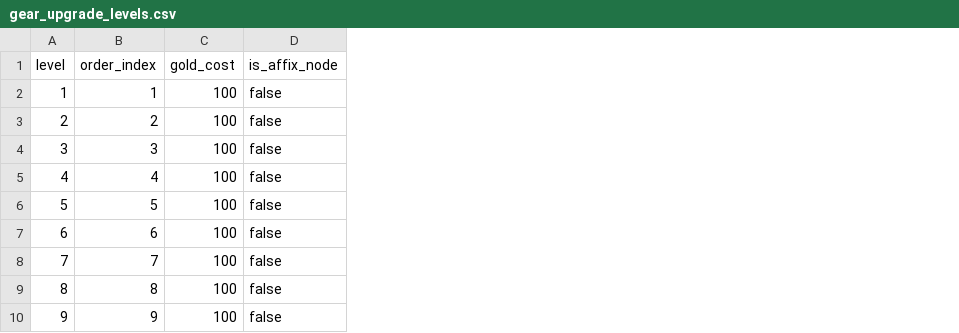
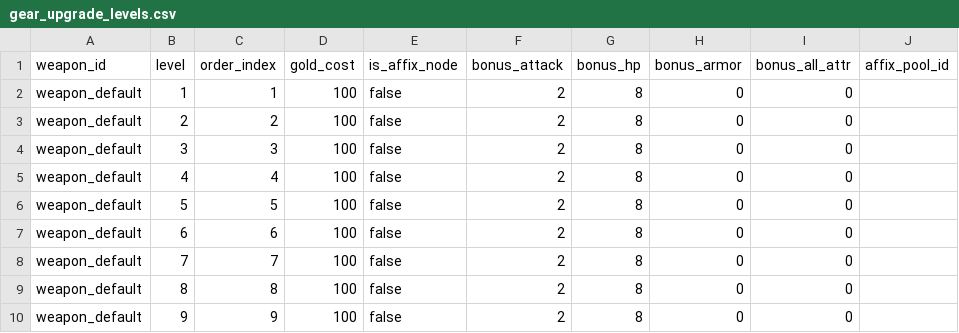
Before and after one commit to WindXRan/y3td, a CSV file: maps/EntryMap/script/data_csv/gear_upgrade_levels.csv, drawn as a sheet; only a part is shown; the diff names each change by its address in the sheet, - before the commit and + after, or states it on an @@ line.

```diff
--- a/maps/EntryMap/script/data_csv/gear_upgrade_levels.csv
+++ b/maps/EntryMap/script/data_csv/gear_upgrade_levels.csv
+column A (weapon_id), rows 2-10: all weapon_default
+column F (bonus_attack), rows 2-10: all 2
+column G (bonus_hp), rows 2-10: all 8
+column H (bonus_armor), rows 2-10: all 0
+column I (bonus_all_attr), rows 2-10: all 0
+column J (affix_pool_id), empty
```
Also changed, not shown: maps/EntryMap/script/data_csv/attack_skill_vfx.csv, maps/EntryMap/script/data_csv/auto_active_effects.csv, 35 other files.
